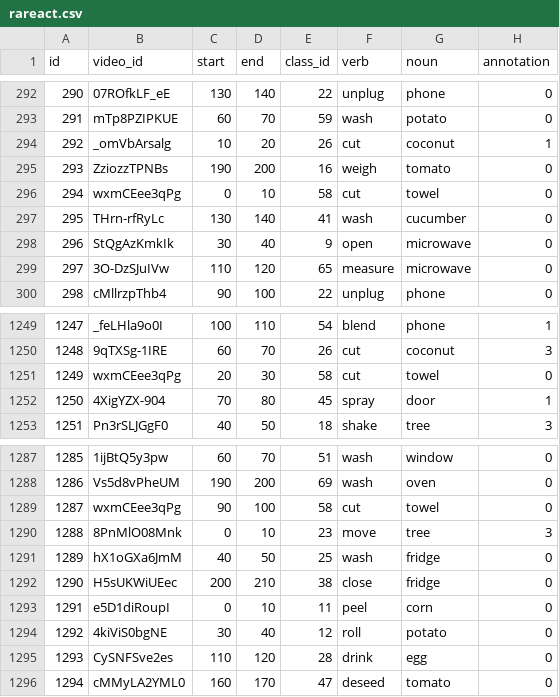
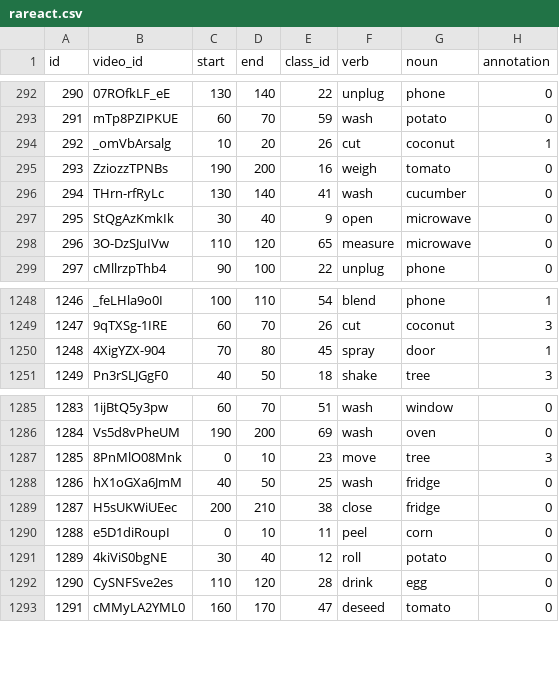
Before and after one commit to antoine77340/RareAct, a CSV file: rareact.csv, drawn as a sheet; only a part is shown, gaps mark what is left out; removed rows and columns are numbered as before the commit, all else as after; the diff names each change by its address in the sheet, - before the commit and + after, or states it on an @@ line.

Commit message:
fix sample dataset

```diff
--- a/rareact.csv
+++ b/rareact.csv
-row 296: 294 | wxmCEee3qPg | 0 | 10 | 58 | cut | towel | 0
@@ column A (id) renumbered from row 296 down @@
-row 1251: 1249 | wxmCEee3qPg | 20 | 30 | 58 | cut | towel | 0
-row 1289: 1287 | wxmCEee3qPg | 90 | 100 | 58 | cut | towel | 0
```
Also changed, not shown: 1 other file.
